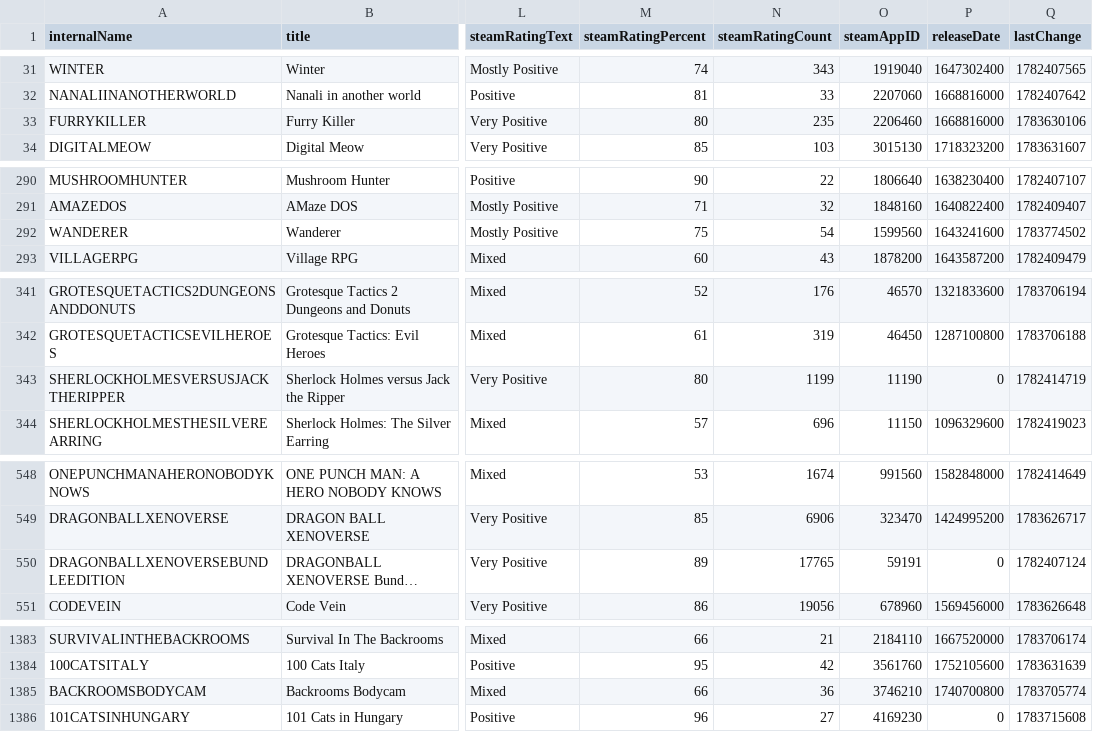
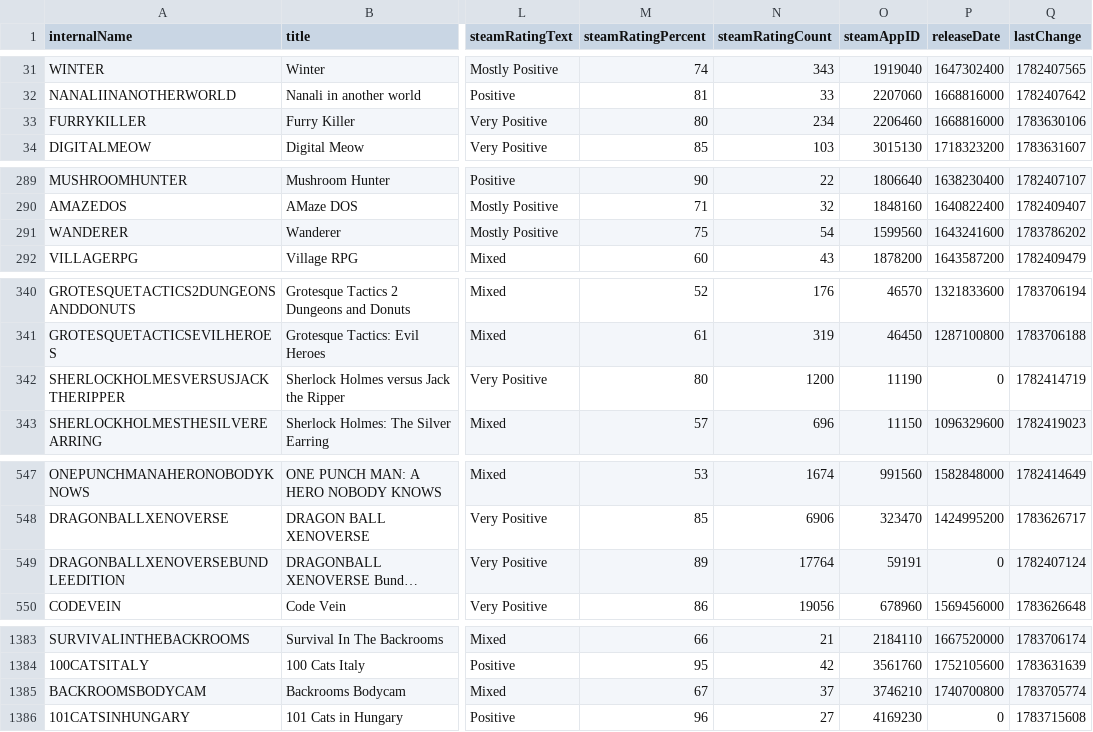
Before and after one commit to haiyib/steam-games, a CSV file: cheapshark_updated.csv, drawn as a sheet; only a part is shown, gaps mark what is left out; long unchanged cells end in …; addresses are those after the commit; the diff covers the shown part only; the diff names each change by its address in the sheet, - before the commit and + after, or states it on an @@ line.

```diff
--- a/cheapshark_updated.csv
+++ b/cheapshark_updated.csv
-N33 (steamRatingCount): 235
+N33 (steamRatingCount): 234
-Q291 (lastChange): 1783774502
+Q291 (lastChange): 1783786202
-N342 (steamRatingCount): 1199
+N342 (steamRatingCount): 1200
-N549 (steamRatingCount): 17765
+N549 (steamRatingCount): 17764
-M1385 (steamRatingPercent): 66
+M1385 (steamRatingPercent): 67
-N1385 (steamRatingCount): 36
+N1385 (steamRatingCount): 37
```
Also changed, not shown: 1 added row, 1 removed row and 28 edited cells elsewhere in this file, steam_deals_top20_rangeplot.csv, 1 other file.
